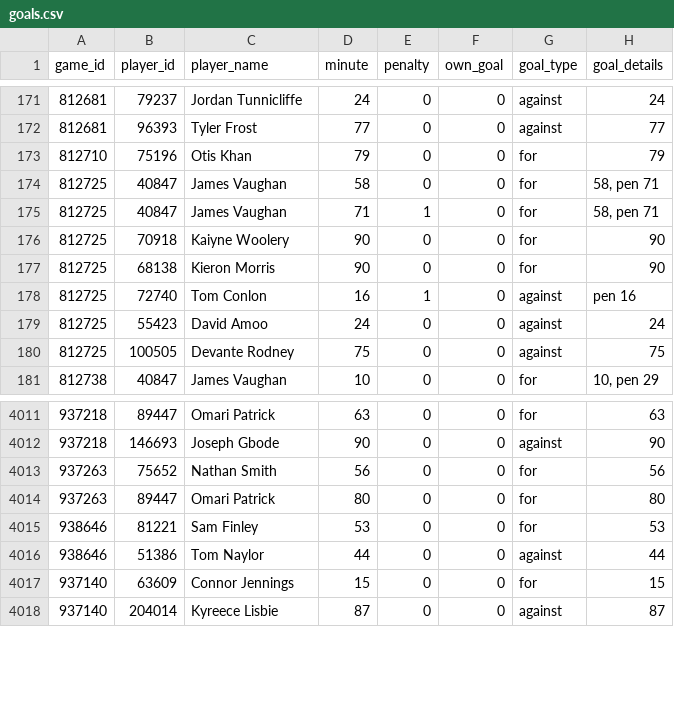
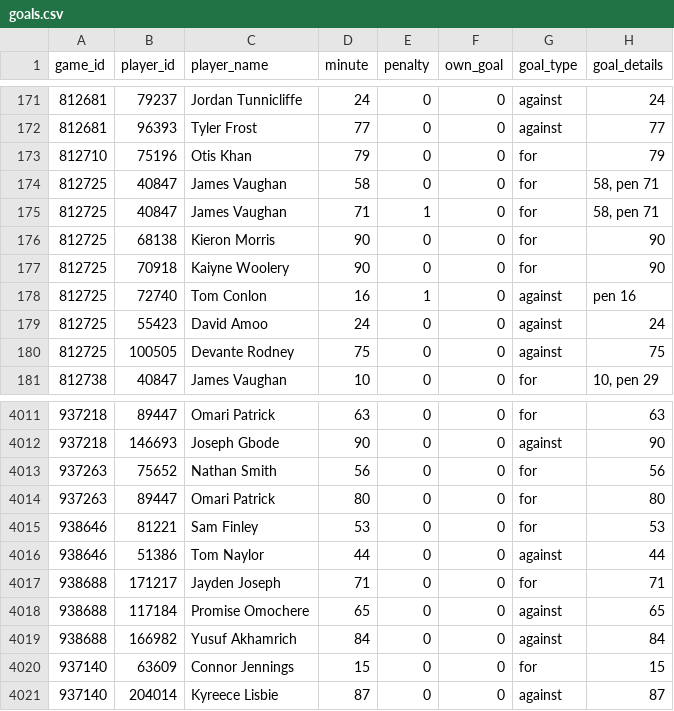
Before and after one commit to petebrown/scrape-goals, a CSV file: data/goals.csv, drawn as a sheet; only a part is shown, gaps mark what is left out.

```diff
--- a/data/goals.csv
+++ b/data/goals.csv
@@ -175,4 +175,4 @@ game_id,player_id,player_name,minute,penalty,own_goal,goal_type,goal_details
 812725,40847,James Vaughan,71,1,0,for,"58, pen 71"
-812725,70918,Kaiyne Woolery,90,0,0,for,90
 812725,68138,Kieron Morris,90,0,0,for,90
+812725,70918,Kaiyne Woolery,90,0,0,for,90
 812725,72740,Tom Conlon,16,1,0,against,pen 16
@@ -4016,2 +4016,5 @@ game_id,player_id,player_name,minute,penalty,own_goal,goal_type,goal_details
 938646,51386,Tom Naylor,44,0,0,against,44
+938688,171217,Jayden Joseph,71,0,0,for,71
+938688,117184,Promise Omochere,65,0,0,against,65
+938688,166982,Yusuf Akhamrich,84,0,0,against,84
 937140,63609,Connor Jennings,15,0,0,for,15
```
